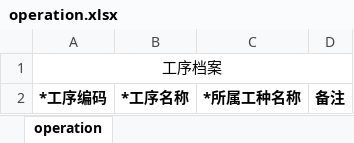
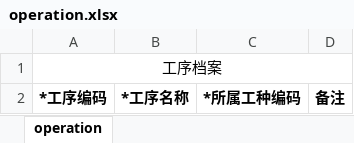
Before and after one commit to hongshu1/fengfu-pubbase, an Excel workbook: src/main/webapp/assets/exceltpl/operation.xlsx, sheet operation, drawn as a sheet; values as stored, in another font and other column widths than the file's, no borders; the diff names each change by its address in the sheet, - before the commit and + after, or states it on an @@ line.

Commit message:
工序档案导入模板调整

```diff
--- a/src/main/webapp/assets/exceltpl/operation.xlsx (sheet operation)
+++ b/src/main/webapp/assets/exceltpl/operation.xlsx (sheet operation)
-C2: *所属工种名称
+C2: *所属工种编码
```
